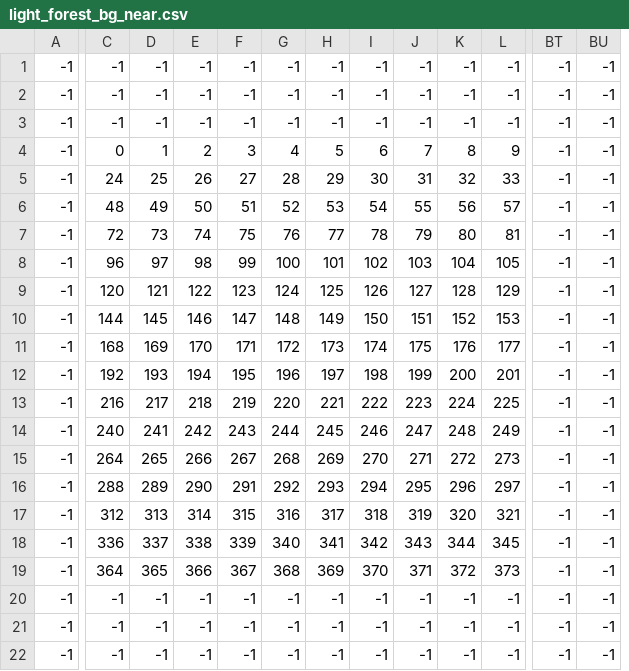
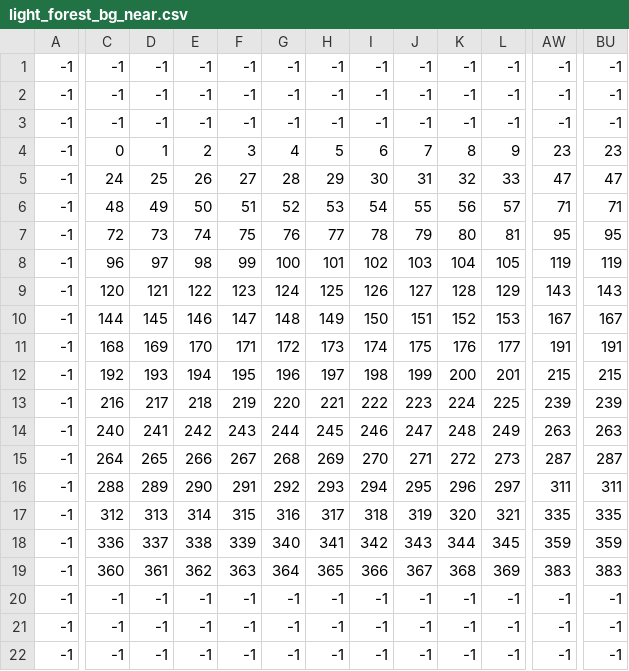
Before and after one commit to willhlm/happy_ville, a CSV file: Tiled/light_forest_bg_near.csv, drawn as a sheet; only a part is shown, gaps mark what is left out; removed rows and columns are numbered as before the commit, all else as after; the diff covers the shown part only; the diff names each change by its address in the sheet, - before the commit and + after, or states it on an @@ line.

```diff
--- a/Tiled/light_forest_bg_near.csv
+++ b/Tiled/light_forest_bg_near.csv
+column AW, rows 1-22: -1 | -1 | -1 | 23 | 47 | 71 | 95 | 119 | 143 | 167 | 191 | 215 | 239 | 263 | 287 | 311 | 335 | 359 | 383 | -1 | -1 | -1
-column BT, rows 1-22: all -1
-BU4: -1
+BU4: 23
-BU5: -1
+BU5: 47
-BU6: -1
+BU6: 71
-BU7: -1
+BU7: 95
-BU8: -1
+BU8: 119
-BU9: -1
+BU9: 143
-BU10: -1
+BU10: 167
-BU11: -1
+BU11: 191
-BU12: -1
+BU12: 215
-BU13: -1
+BU13: 239
-BU14: -1
+BU14: 263
-BU15: -1
+BU15: 287
-BU16: -1
+BU16: 311
-BU17: -1
+BU17: 335
-BU18: -1
+BU18: 359
-C19: 364
+C19: 360
-D19: 365
+D19: 361
-E19: 366
+E19: 362
-F19: 367
+F19: 363
-G19: 368
+G19: 364
-H19: 369
+H19: 365
-I19: 370
+I19: 366
-J19: 371
+J19: 367
-K19: 372
+K19: 368
-L19: 373
+L19: 369
-BU19: -1
+BU19: 383
```
Also changed, not shown: 59 edited cells elsewhere in this file, Tiled/village1_bg_far.csv, 4 other files.
